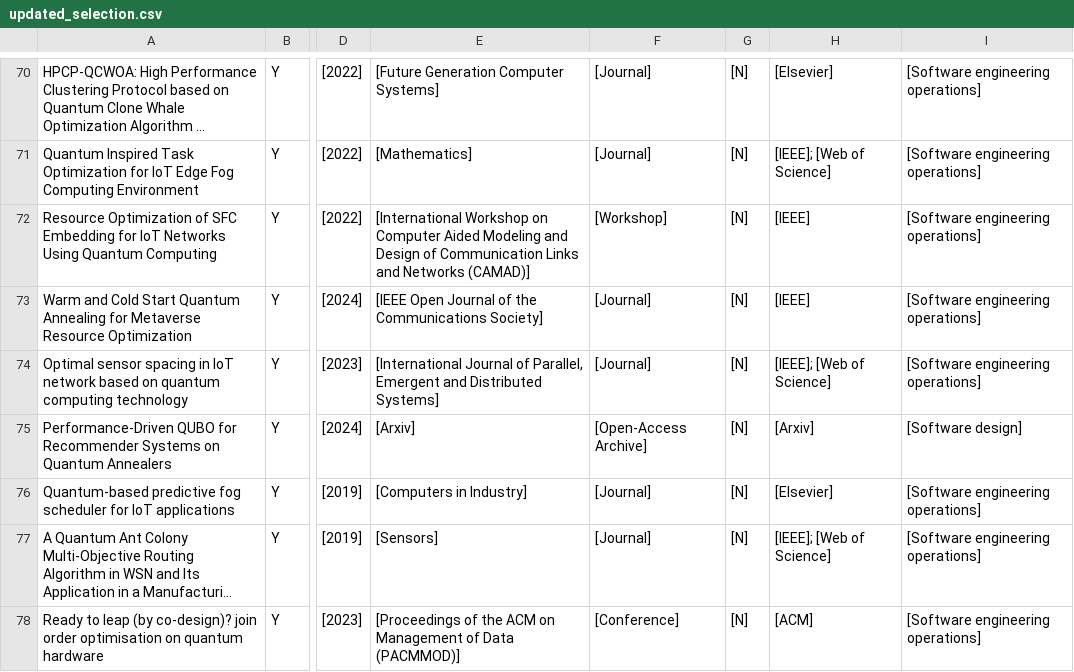
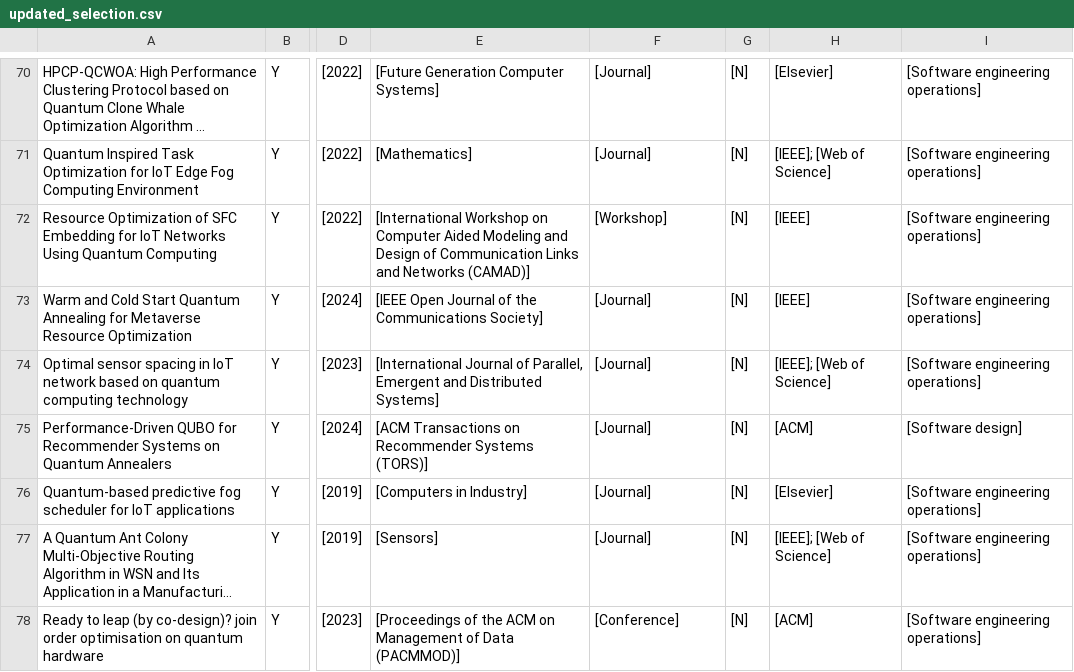
Before and after one commit to WSE-Lab/QuantumOpt4SE, a CSV file: data/updated_selection.csv, drawn as a sheet; only a part is shown, gaps mark what is left out; long unchanged cells end in …; the diff names each change by its address in the sheet, - before the commit and + after, or states it on an @@ line.

Commit message:
update a .csv

```diff
--- a/data/updated_selection.csv
+++ b/data/updated_selection.csv
-E75: [Arxiv]
+E75: [ACM Transactions on Recommender Systems (TORS)]
-F75: [Open-Access Archive]
+F75: [Journal]
-H75: [Arxiv]
+H75: [ACM]
```
